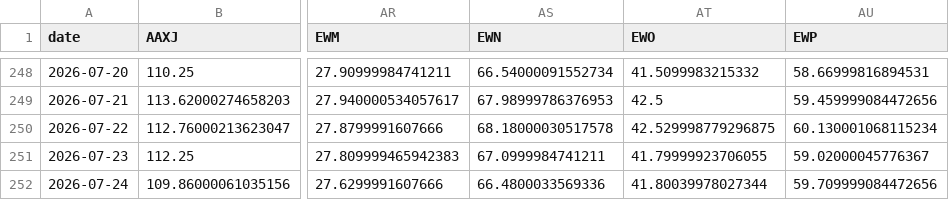
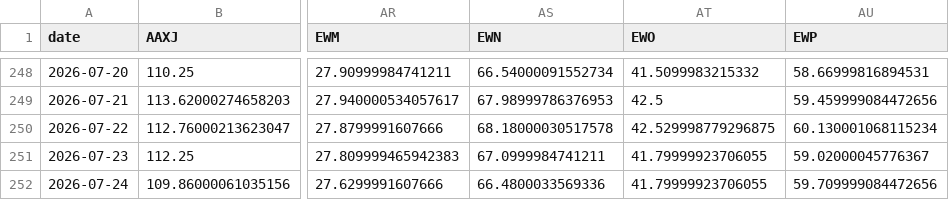
Before and after one commit to BamHIHedgeFundCEO/bamhi-web, a CSV file: data/world_sectors.csv, drawn as a sheet; only a part is shown, gaps mark what is left out; the diff names each change by its address in the sheet, - before the commit and + after, or states it on an @@ line.

```diff
--- a/data/world_sectors.csv
+++ b/data/world_sectors.csv
-AT252 (EWO): 41.80039978027344
+AT252 (EWO): 41.79999923706055
```
Also changed, not shown: data/breadth.csv, 1 other file.
